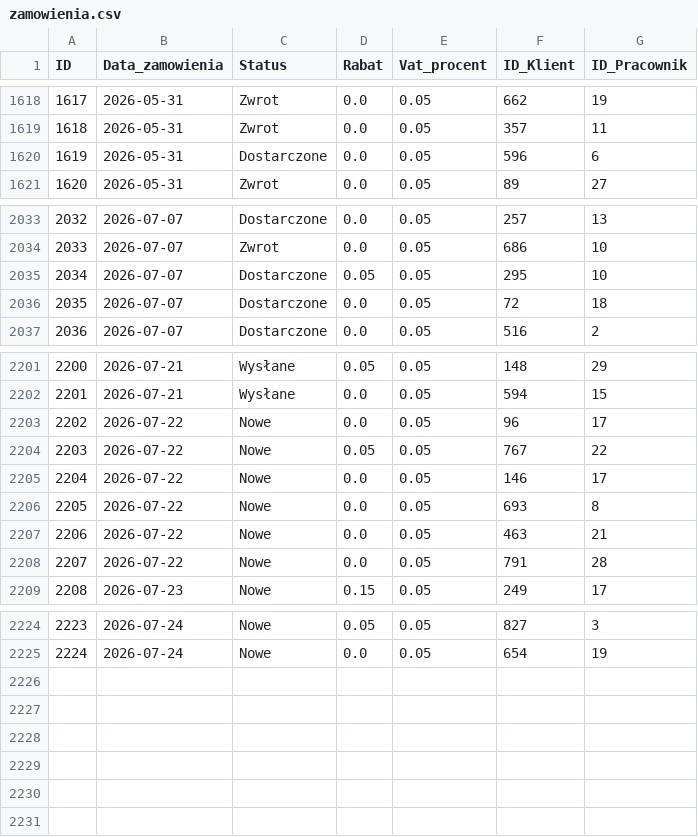
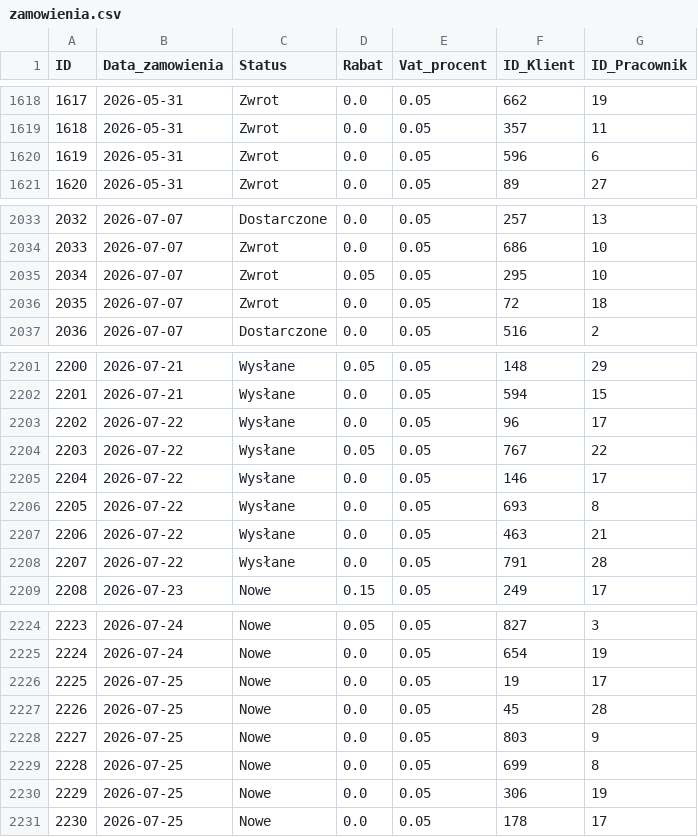
Before and after one commit to abazela/generator-danych, a CSV file: dane_csv/zamowienia.csv, drawn as a sheet; only a part is shown, gaps mark what is left out; the diff covers the shown part only.

```diff
--- a/dane_csv/zamowienia.csv
+++ b/dane_csv/zamowienia.csv
@@ -1619,3 +1619,3 @@
 1618,2026-05-31,Zwrot,0.0,0.05,357,11
-1619,2026-05-31,Dostarczone,0.0,0.05,596,6
+1619,2026-05-31,Zwrot,0.0,0.05,596,6
 1620,2026-05-31,Zwrot,0.0,0.05,89,27
@@ -2034,4 +2034,4 @@
 2033,2026-07-07,Zwrot,0.0,0.05,686,10
-2034,2026-07-07,Dostarczone,0.05,0.05,295,10
-2035,2026-07-07,Dostarczone,0.0,0.05,72,18
+2034,2026-07-07,Zwrot,0.05,0.05,295,10
+2035,2026-07-07,Zwrot,0.0,0.05,72,18
 2036,2026-07-07,Dostarczone,0.0,0.05,516,2
@@ -2202,8 +2202,8 @@
 2201,2026-07-21,Wysłane,0.0,0.05,594,15
-2202,2026-07-22,Nowe,0.0,0.05,96,17
-2203,2026-07-22,Nowe,0.05,0.05,767,22
-2204,2026-07-22,Nowe,0.0,0.05,146,17
-2205,2026-07-22,Nowe,0.0,0.05,693,8
-2206,2026-07-22,Nowe,0.0,0.05,463,21
-2207,2026-07-22,Nowe,0.0,0.05,791,28
+2202,2026-07-22,Wysłane,0.0,0.05,96,17
+2203,2026-07-22,Wysłane,0.05,0.05,767,22
+2204,2026-07-22,Wysłane,0.0,0.05,146,17
+2205,2026-07-22,Wysłane,0.0,0.05,693,8
+2206,2026-07-22,Wysłane,0.0,0.05,463,21
+2207,2026-07-22,Wysłane,0.0,0.05,791,28
 2208,2026-07-23,Nowe,0.15,0.05,249,17
@@ -2225 +2225,7 @@
 2224,2026-07-24,Nowe,0.0,0.05,654,19
+2225,2026-07-25,Nowe,0.0,0.05,19,17
+2226,2026-07-25,Nowe,0.0,0.05,45,28
+2227,2026-07-25,Nowe,0.0,0.05,803,9
+2228,2026-07-25,Nowe,0.0,0.05,699,8
+2229,2026-07-25,Nowe,0.0,0.05,306,19
+2230,2026-07-25,Nowe,0.0,0.05,178,17
```
Also changed, not shown: 28 edited cells elsewhere in this file, dane_csv/klienci.csv, dane_csv/pozycje_zamowienie.csv.
